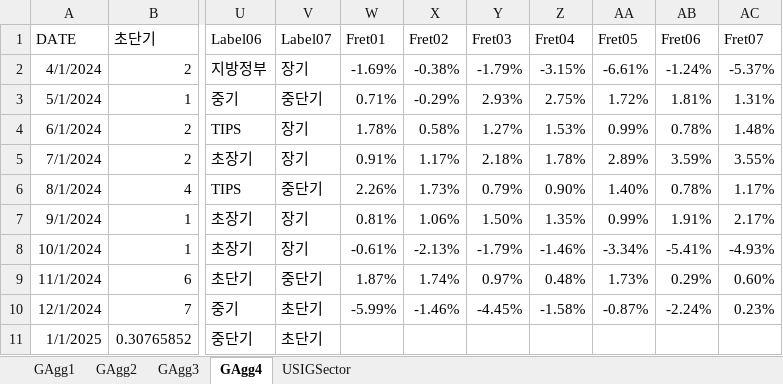
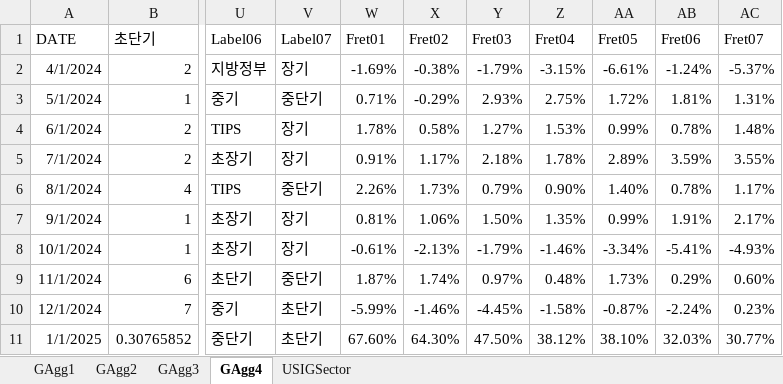
Before and after one commit to wogus337/quantamental, an Excel workbook: data/streamlit_24_allocation.xlsx, sheet GAgg4, drawn as a sheet; only a part is shown, gaps mark what is left out; values as stored, in another font and other column widths than the file's, no borders; the diff names each change by its address in the sheet, - before the commit and + after, or states it on an @@ line.

```diff
--- a/data/streamlit_24_allocation.xlsx (sheet GAgg4)
+++ b/data/streamlit_24_allocation.xlsx (sheet GAgg4)
-W11 (Fret01): (empty)
+W11 (Fret01): 67.60%
-X11 (Fret02): (empty)
+X11 (Fret02): 64.30%
-Y11 (Fret03): (empty)
+Y11 (Fret03): 47.50%
-Z11 (Fret04): (empty)
+Z11 (Fret04): 38.12%
-AA11 (Fret05): (empty)
+AA11 (Fret05): 38.10%
-AB11 (Fret06): (empty)
+AB11 (Fret06): 32.03%
-AC11 (Fret07): (empty)
+AC11 (Fret07): 30.77%
```
Also changed, not shown: sheet GAgg3, sheet GAgg1, sheet GAgg2.
